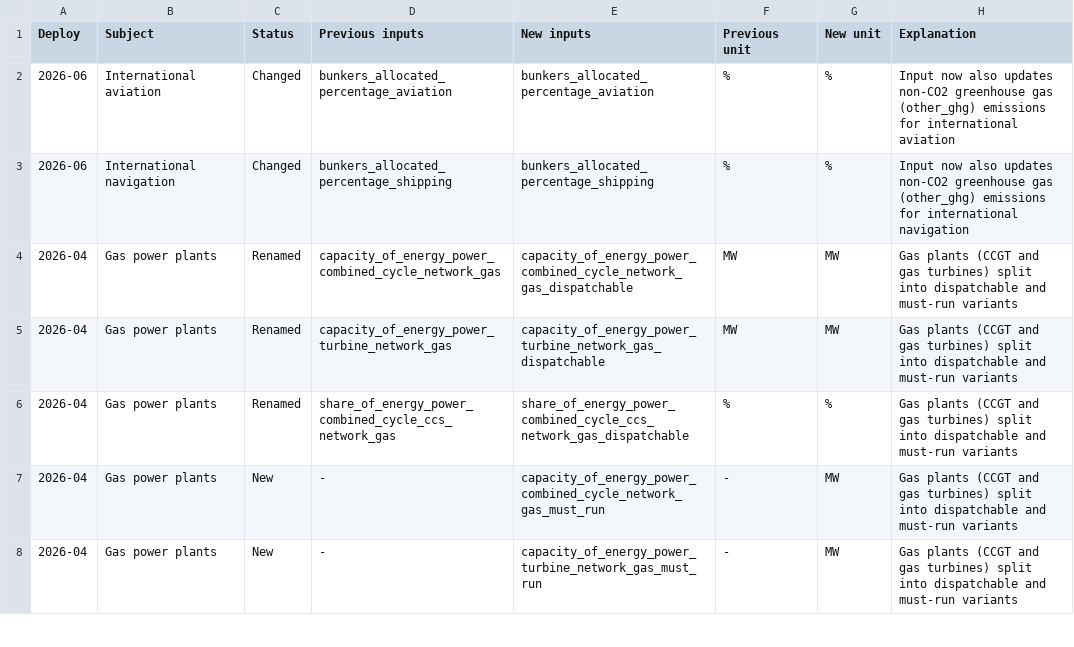
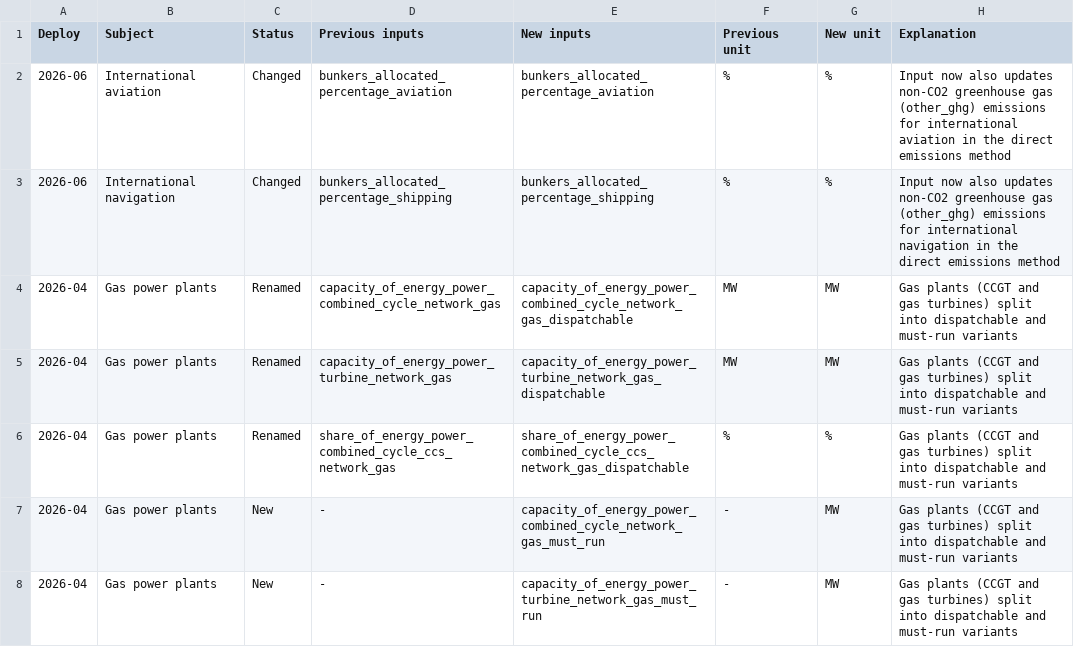
Before and after one commit to quintel/documentation, a CSV file: static/img/releases/changelog/202606_changelog_inputs.csv, drawn as a sheet; only a part is shown.

Commit message:
Minor change to inputs changelog

```diff
--- a/static/img/releases/changelog/202606_changelog_inputs.csv
+++ b/static/img/releases/changelog/202606_changelog_inputs.csv
@@ -1,4 +1,4 @@
 Deploy,Subject,Status,Previous inputs,New inputs,Previous unit,New unit,Explanation
-2026-06,International aviation,Changed,bunkers_allocated_percentage_aviation,bunkers_allocated_percentage_aviation,%,%,Input now also updates non-CO2 greenhouse gas (other_ghg) emissions for international aviation
-2026-06,International navigation,Changed,bunkers_allocated_percentage_shipping,bunkers_allocated_percentage_shipping,%,%,Input now also updates non-CO2 greenhouse gas (other_ghg) emissions for international navigation
+2026-06,International aviation,Changed,bunkers_allocated_percentage_aviation,bunkers_allocated_percentage_aviation,%,%,Input now also updates non-CO2 greenhouse gas (other_ghg) emissions for international aviation in the direct emissions method
+2026-06,International navigation,Changed,bunkers_allocated_percentage_shipping,bunkers_allocated_percentage_shipping,%,%,Input now also updates non-CO2 greenhouse gas (other_ghg) emissions for international navigation in the direct emissions method
 2026-04,Gas power plants,Renamed,capacity_of_energy_power_combined_cycle_network_gas,capacity_of_energy_power_combined_cycle_network_gas_dispatchable,MW,MW,Gas plants (CCGT and gas turbines) split into dispatchable and must-run variants
```
